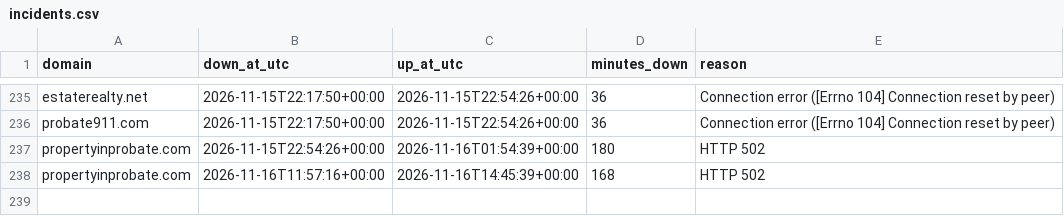
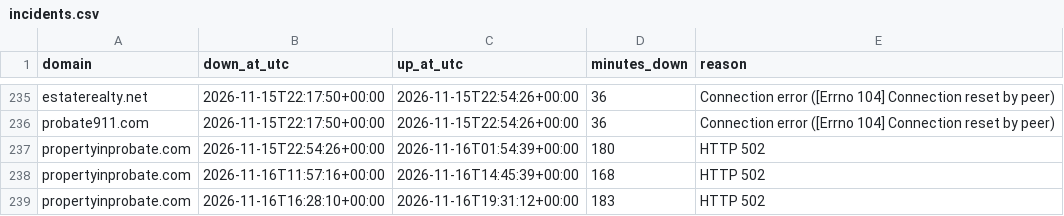
Before and after one commit to bchok75/uplcuptime, a CSV file: data/incidents.csv, drawn as a sheet; only a part is shown, gaps mark what is left out; the diff names each change by its address in the sheet, - before the commit and + after, or states it on an @@ line.

```diff
--- a/data/incidents.csv
+++ b/data/incidents.csv
+row 239: propertyinprobate.com | 2026-11-16T16:28:10+00:00 | 2026-11-16T19:31:12+00:00 | 183 | HTTP 502
```
Also changed, not shown: 2 other files.
